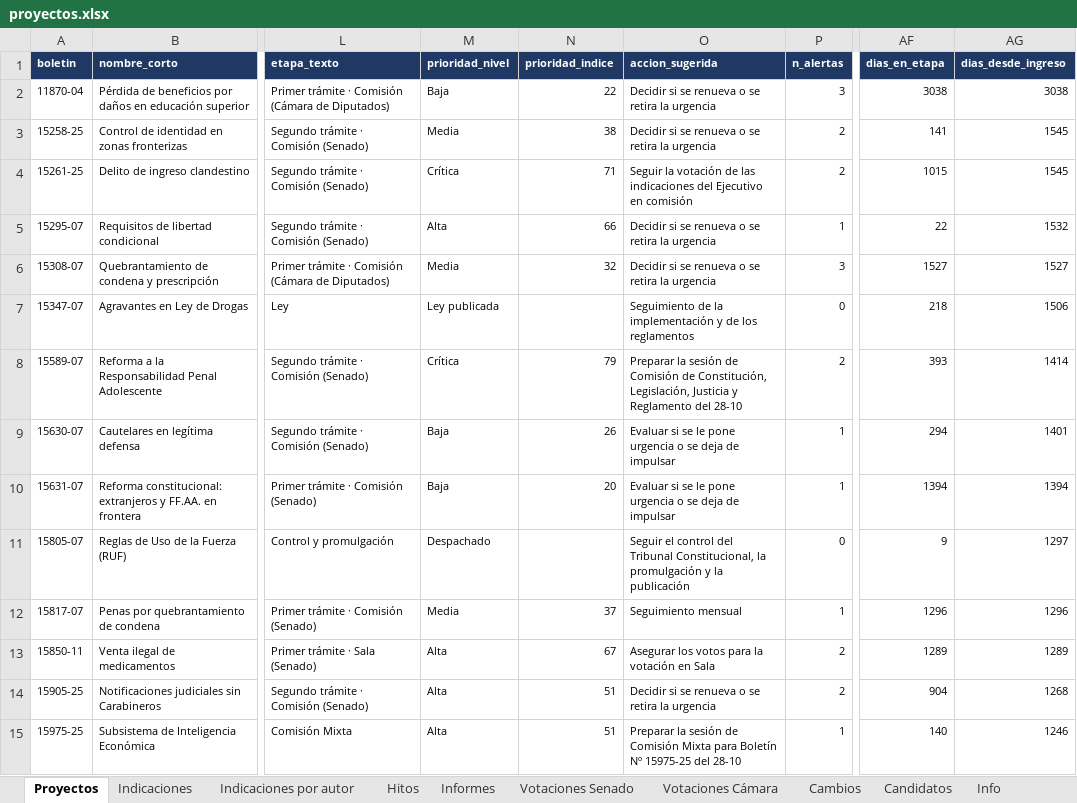
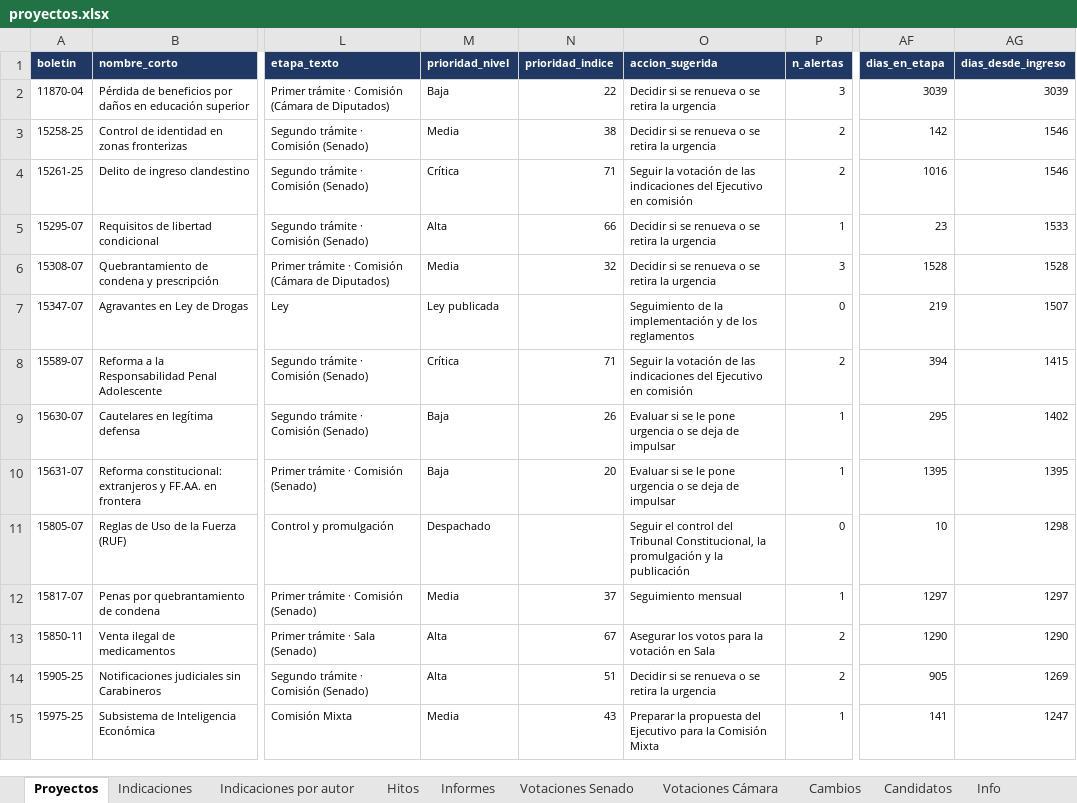
Before and after one commit to AlejandroAvYa/seguimiento-legislativo-seguridad, an Excel workbook: data/proyectos.xlsx, sheet Proyectos, drawn as a sheet; only a part is shown, gaps mark what is left out; values as stored, in another font and other column widths than the file's, no borders; the diff covers the shown part only; the diff names each change by its address in the sheet, - before the commit and + after, or states it on an @@ line.

```diff
--- a/data/proyectos.xlsx (sheet Proyectos)
+++ b/data/proyectos.xlsx (sheet Proyectos)
-AF2 (dias_en_etapa): 3038
+AF2 (dias_en_etapa): 3039
-AG2 (dias_desde_ingreso): 3038
+AG2 (dias_desde_ingreso): 3039
-AF3 (dias_en_etapa): 141
+AF3 (dias_en_etapa): 142
-AG3:AG4 (dias_desde_ingreso): 1545
+AG3:AG4 (dias_desde_ingreso): 1546
-AF4 (dias_en_etapa): 1015
+AF4 (dias_en_etapa): 1016
-AF5 (dias_en_etapa): 22
+AF5 (dias_en_etapa): 23
-AG5 (dias_desde_ingreso): 1532
+AG5 (dias_desde_ingreso): 1533
-AF6 (dias_en_etapa): 1527
+AF6 (dias_en_etapa): 1528
-AG6 (dias_desde_ingreso): 1527
+AG6 (dias_desde_ingreso): 1528
-AF7 (dias_en_etapa): 218
+AF7 (dias_en_etapa): 219
-AG7 (dias_desde_ingreso): 1506
+AG7 (dias_desde_ingreso): 1507
-N8 (prioridad_indice): 79
+N8 (prioridad_indice): 71
-O8 (accion_sugerida): Preparar la sesión de Comisión de Constitución, Legislación, Justicia y Reglamento del 28-10
+O8 (accion_sugerida): Seguir la votación de las indicaciones del Ejecutivo en comisión
-AF8 (dias_en_etapa): 393
+AF8 (dias_en_etapa): 394
-AG8 (dias_desde_ingreso): 1414
+AG8 (dias_desde_ingreso): 1415
-AF9 (dias_en_etapa): 294
+AF9 (dias_en_etapa): 295
-AG9 (dias_desde_ingreso): 1401
+AG9 (dias_desde_ingreso): 1402
-AF10 (dias_en_etapa): 1394
+AF10 (dias_en_etapa): 1395
-AG10 (dias_desde_ingreso): 1394
+AG10 (dias_desde_ingreso): 1395
-AF11 (dias_en_etapa): 9
+AF11 (dias_en_etapa): 10
-AG11 (dias_desde_ingreso): 1297
+AG11 (dias_desde_ingreso): 1298
-AF12 (dias_en_etapa): 1296
+AF12 (dias_en_etapa): 1297
-AG12 (dias_desde_ingreso): 1296
+AG12 (dias_desde_ingreso): 1297
-AF13 (dias_en_etapa): 1289
+AF13 (dias_en_etapa): 1290
-AG13 (dias_desde_ingreso): 1289
+AG13 (dias_desde_ingreso): 1290
-AF14 (dias_en_etapa): 904
+AF14 (dias_en_etapa): 905
-AG14 (dias_desde_ingreso): 1268
+AG14 (dias_desde_ingreso): 1269
-M15 (prioridad_nivel): Alta
+M15 (prioridad_nivel): Media
-N15 (prioridad_indice): 51
+N15 (prioridad_indice): 43
-O15 (accion_sugerida): Preparar la sesión de Comisión Mixta para Boletín Nº 15975-25 del 28-10
+O15 (accion_sugerida): Preparar la propuesta del Ejecutivo para la Comisión Mixta
-AF15 (dias_en_etapa): 140
+AF15 (dias_en_etapa): 141
-AG15 (dias_desde_ingreso): 1246
+AG15 (dias_desde_ingreso): 1247
```
Also changed, not shown: 163 edited cells elsewhere in this sheet, sheet Info, 5 other files.
